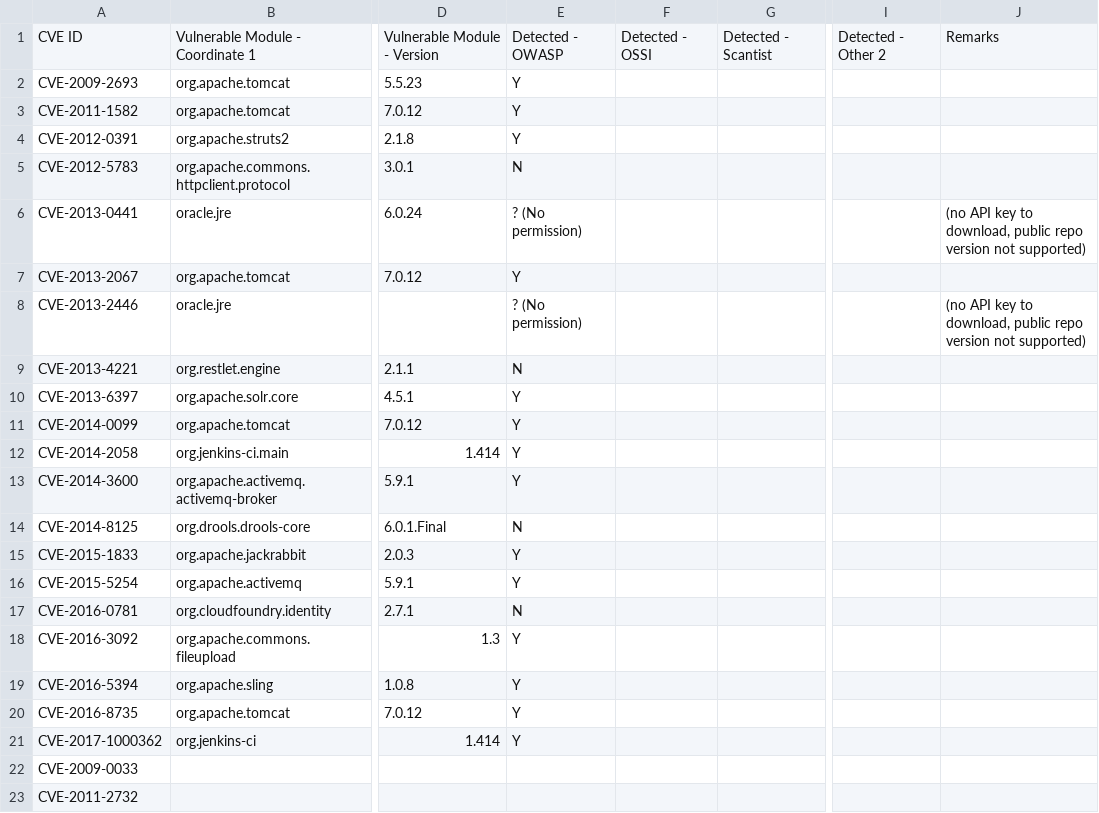
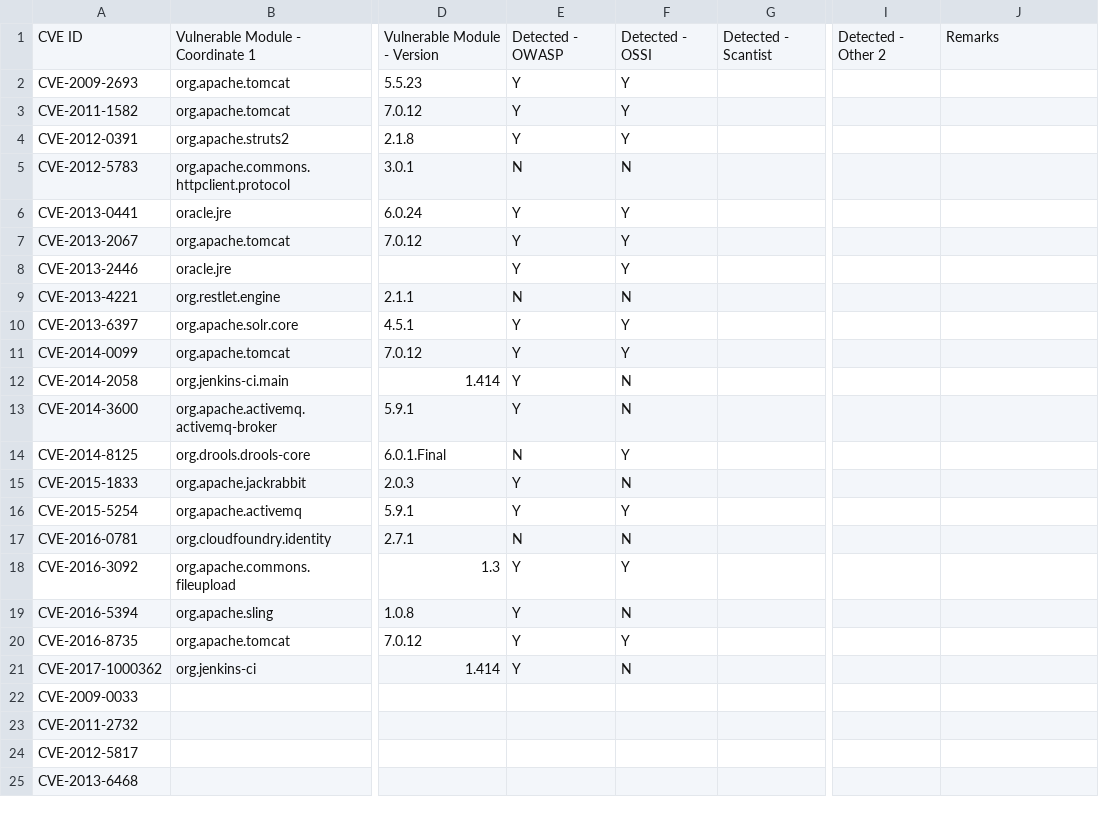
Before and after one commit to cheziyi/NTU-CZ4062-Assignment, a CSV file: submission/comparison.csv, drawn as a sheet; only a part is shown, gaps mark what is left out; the shorter side is filled out with more unchanged rows; the diff names each change by its address in the sheet, - before the commit and + after, or states it on an @@ line.

```diff
--- a/submission/comparison.csv
+++ b/submission/comparison.csv
-F2:F4: (empty)
+F2:F4: Y
-F5: (empty)
+F5: N
-E6: ? (No permission)
+E6: Y
-F6:F8: (empty)
+F6:F8: Y
-J6: (no API key to download, public repo version not supported)
+J6: (empty)
-E8: ? (No permission)
+E8: Y
-J8: (no API key to download, public repo version not supported)
+J8: (empty)
-F9: (empty)
+F9: N
-F10:F11: (empty)
+F10:F11: Y
-F12:F13: (empty)
+F12:F13: N
-F14: (empty)
+F14: Y
-F15: (empty)
+F15: N
-F16: (empty)
+F16: Y
-F17: (empty)
+F17: N
-F18: (empty)
+F18: Y
-F19: (empty)
+F19: N
-F20: (empty)
+F20: Y
-F21: (empty)
+F21: N
```
Also changed, not shown: 1 other file.
